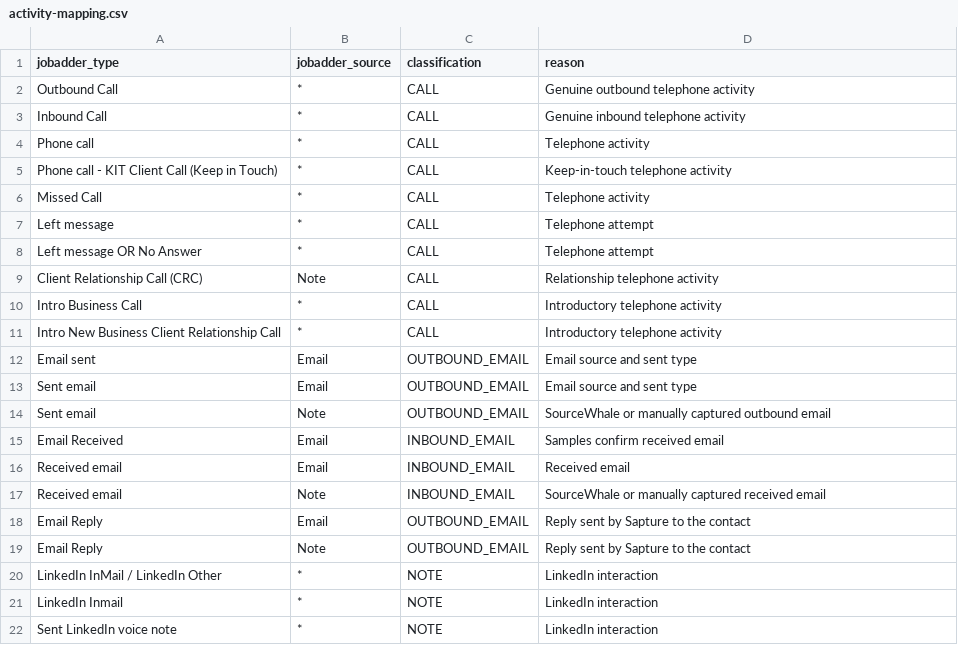
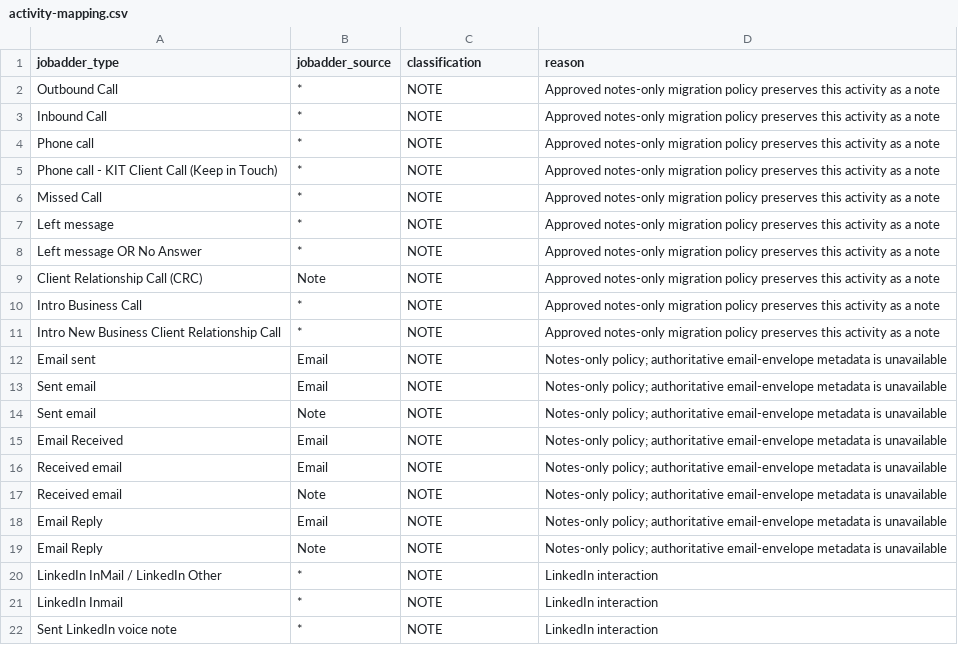
Before and after one commit to ptrcko/jobadder-hubspot-data-etl, a CSV file: activity-mapping.csv, drawn as a sheet; only a part is shown.

Commit message:
Add safe notes-only batch generation

```diff
--- a/activity-mapping.csv
+++ b/activity-mapping.csv
@@ -1,20 +1,20 @@
 jobadder_type,jobadder_source,classification,reason
-Outbound Call,*,CALL,Genuine outbound telephone activity
-Inbound Call,*,CALL,Genuine inbound telephone activity
-Phone call,*,CALL,Telephone activity
-Phone call - KIT Client Call (Keep in Touch),*,CALL,Keep-in-touch telephone activity
-Missed Call,*,CALL,Telephone activity
-Left message,*,CALL,Telephone attempt
-Left message OR No Answer,*,CALL,Telephone attempt
-Client Relationship Call (CRC),Note,CALL,Relationship telephone activity
-Intro Business Call,*,CALL,Introductory telephone activity
-Intro New Business Client Relationship Call,*,CALL,Introductory telephone activity
-Email sent,Email,OUTBOUND_EMAIL,Email source and sent type
-Sent email,Email,OUTBOUND_EMAIL,Email source and sent type
-Sent email,Note,OUTBOUND_EMAIL,SourceWhale or manually captured outbound email
-Email Received,Email,INBOUND_EMAIL,Samples confirm received email
-Received email,Email,INBOUND_EMAIL,Received email
-Received email,Note,INBOUND_EMAIL,SourceWhale or manually captured received email
-Email Reply,Email,OUTBOUND_EMAIL,Reply sent by Sapture to the contact
-Email Reply,Note,OUTBOUND_EMAIL,Reply sent by Sapture to the contact
+Outbound Call,*,NOTE,Approved notes-only migration policy preserves this activity as a note
+Inbound Call,*,NOTE,Approved notes-only migration policy preserves this activity as a note
+Phone call,*,NOTE,Approved notes-only migration policy preserves this activity as a note
+Phone call - KIT Client Call (Keep in Touch),*,NOTE,Approved notes-only migration policy preserves this activity as a note
+Missed Call,*,NOTE,Approved notes-only migration policy preserves this activity as a note
+Left message,*,NOTE,Approved notes-only migration policy preserves this activity as a note
+Left message OR No Answer,*,NOTE,Approved notes-only migration policy preserves this activity as a note
+Client Relationship Call (CRC),Note,NOTE,Approved notes-only migration policy preserves this activity as a note
+Intro Business Call,*,NOTE,Approved notes-only migration policy preserves this activity as a note
+Intro New Business Client Relationship Call,*,NOTE,Approved notes-only migration policy preserves this activity as a note
+Email sent,Email,NOTE,Notes-only policy; authoritative email-envelope metadata is unavailable
+Sent email,Email,NOTE,Notes-only policy; authoritative email-envelope metadata is unavailable
+Sent email,Note,NOTE,Notes-only policy; authoritative email-envelope metadata is unavailable
+Email Received,Email,NOTE,Notes-only policy; authoritative email-envelope metadata is unavailable
+Received email,Email,NOTE,Notes-only policy; authoritative email-envelope metadata is unavailable
+Received email,Note,NOTE,Notes-only policy; authoritative email-envelope metadata is unavailable
+Email Reply,Email,NOTE,Notes-only policy; authoritative email-envelope metadata is unavailable
+Email Reply,Note,NOTE,Notes-only policy; authoritative email-envelope metadata is unavailable
 LinkedIn InMail / LinkedIn Other,*,NOTE,LinkedIn interaction
```
Also changed, not shown: 4 other files.
